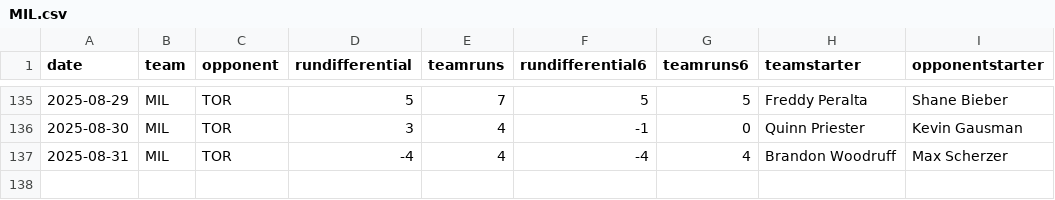
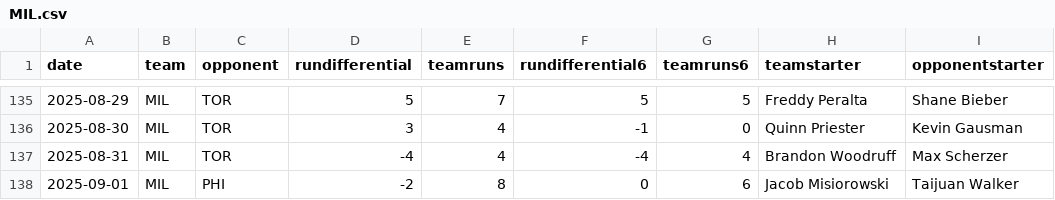
Before and after one commit to fantasy-toolz/mlb-predictions, a CSV file: data/2025/teams/MIL.csv, drawn as a sheet; only a part is shown, gaps mark what is left out.

```diff
--- a/data/2025/teams/MIL.csv
+++ b/data/2025/teams/MIL.csv
@@ -137 +137,2 @@ date,team,opponent,rundifferential,teamruns,rundifferential6,teamruns6,teamstart
 2025-08-31,MIL,TOR,-4,4,-4,4,Brandon Woodruff,Max Scherzer
+2025-09-01,MIL,PHI,-2,8,0,6,Jacob Misiorowski,Taijuan Walker
```
Also changed, not shown: data/2025/teams/CLE.csv, data/2025/teams/DET.csv, 27 other files.
